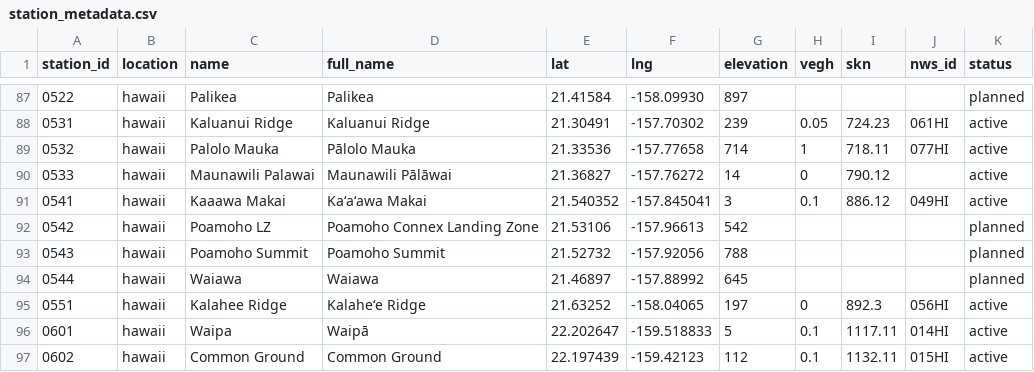
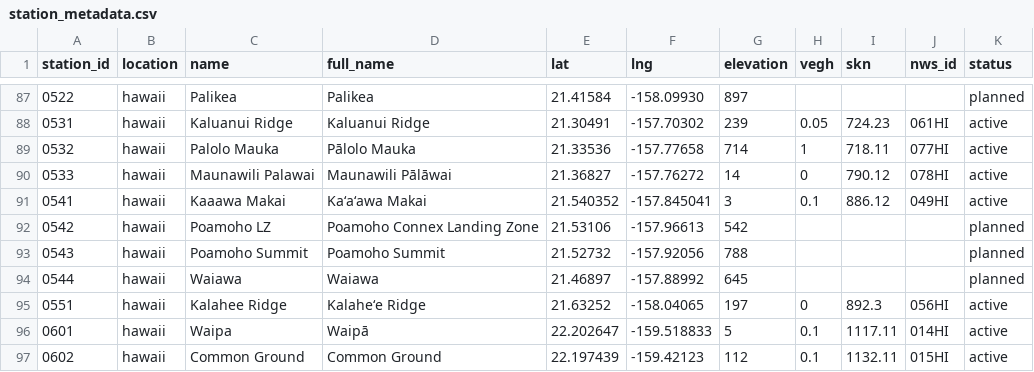
Before and after one commit to HCDP/loggernet_station_data, a CSV file: csv_data/stations/station_metadata.csv, drawn as a sheet; only a part is shown, gaps mark what is left out.

Commit message:
add nws_id for 0533_MaunawiliPalawai

```diff
--- a/csv_data/stations/station_metadata.csv
+++ b/csv_data/stations/station_metadata.csv
@@ -89,3 +89,3 @@ station_id,location,name,full_name,lat,lng,elevation,vegh,skn,nws_id,status
 0532,hawaii,Palolo Mauka,Pālolo Mauka,21.33536,-157.77658,714,1,718.11,077HI,active
-0533,hawaii,Maunawili Palawai,Maunawili Pālāwai,21.36827,-157.76272,14,0,790.12,,active
+0533,hawaii,Maunawili Palawai,Maunawili Pālāwai,21.36827,-157.76272,14,0,790.12,078HI,active
 0541,hawaii,Kaaawa Makai,Kaʻaʻawa Makai,21.540352,-157.845041,3,0.1,886.12,049HI,active
```
